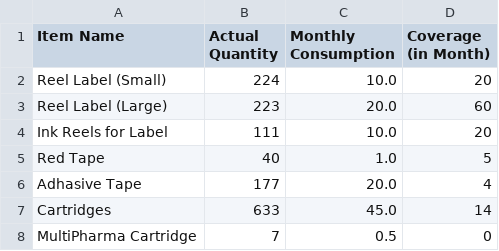
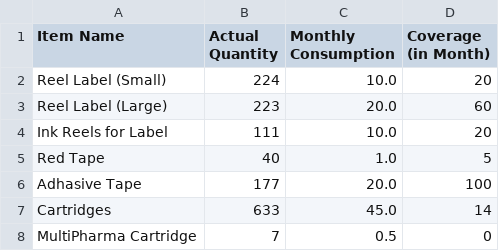
Before and after one commit to shehabsow/STG-2024, a CSV file: matril.csv, drawn as a sheet.

Commit message:
Update matril.csv

```diff
--- a/matril.csv
+++ b/matril.csv
@@ -6,3 +6,3 @@ Ink Reels for Label,111,10.0,20
 Red Tape,40,1.0,5
-Adhasive Tape,177,20.0,4
+Adhasive Tape,177,20.0,100
 Cartridges,633,45.0,14
```
